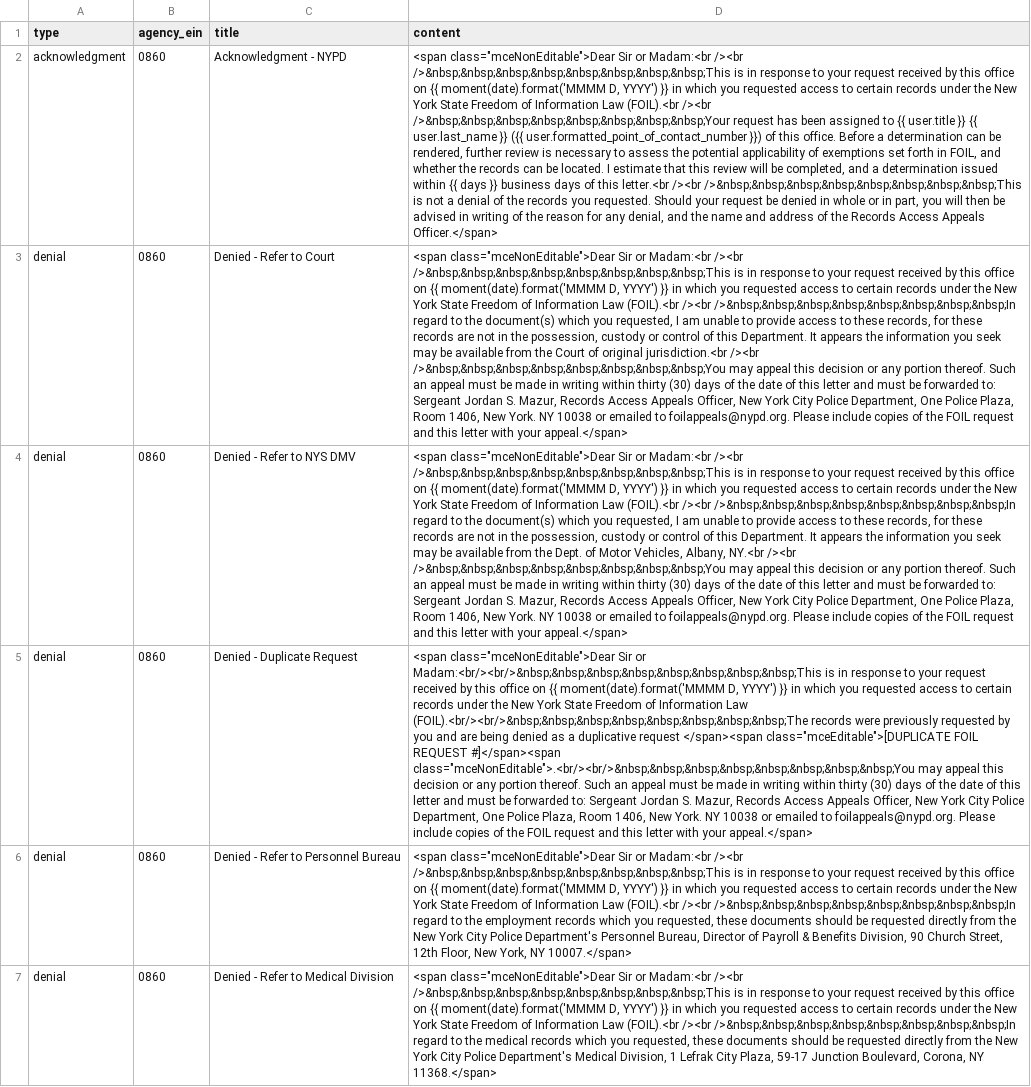
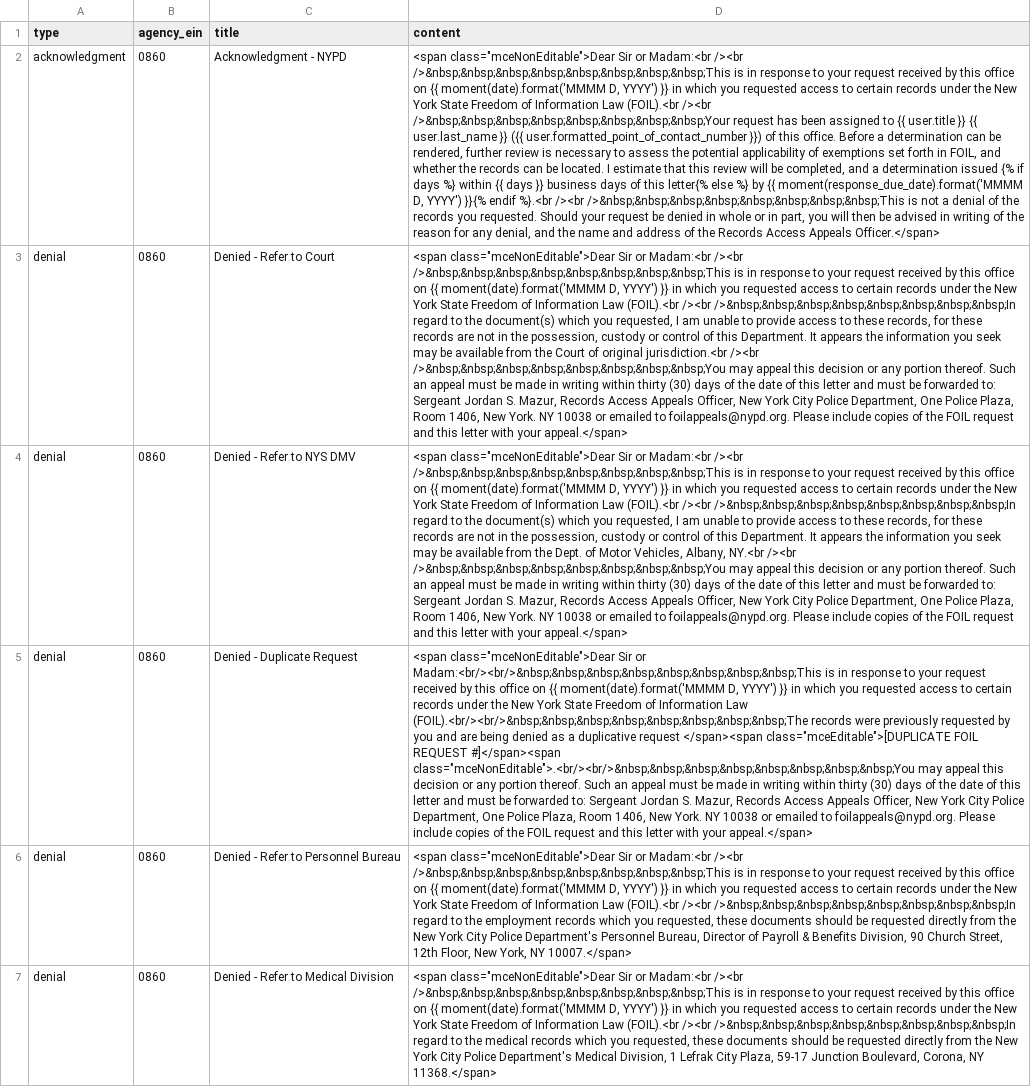
Before and after one commit to CityOfNewYork/NYCOpenRecords, a CSV file: data/letter_templates_test.csv, drawn as a sheet; only a part is shown; the diff names each change by its address in the sheet, - before the commit and + after, or states it on an @@ line.

```diff
--- a/data/letter_templates_test.csv
+++ b/data/letter_templates_test.csv
-D2 (content): …determination issued within {{ days }} business days of this letter.<br /><br />&nbsp;&nbsp;&nbsp;&nbsp;&nbsp;&nbsp;&nbsp;&nbsp;This…
+D2 (content): …determination issued {% if days %} within {{ days }} business days of this letter{% else %} by {{ moment(response_due_date).format('MMMM D, YYYY') }}{% endif %}.<br /><br />&nbsp;&nbsp;&nbsp;&nbsp;&nbsp;&nbsp;&nbsp;&nbsp;This…
```
Also changed, not shown: data/letter_templates.csv, 1 other file.
